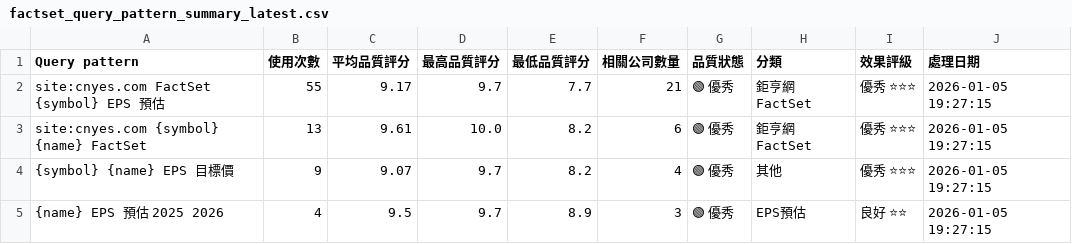
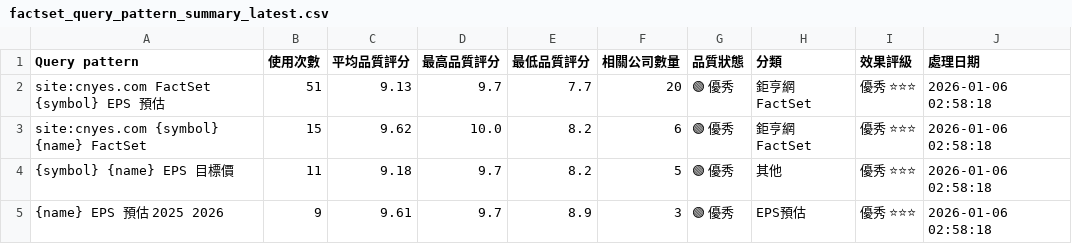
Before and after one commit to wenchiehlee/GoogleSearch, a CSV file: data/reports/factset_query_pattern_summary_latest.csv, drawn as a sheet.

```diff
--- a/data/reports/factset_query_pattern_summary_latest.csv
+++ b/data/reports/factset_query_pattern_summary_latest.csv
@@ -1,5 +1,5 @@
 Query pattern,使用次數,平均品質評分,最高品質評分,最低品質評分,相關公司數量,品質狀態,分類,效果評級,處理日期
-site:cnyes.com FactSet {symbol} EPS 預估,55,9.17,9.7,7.7,21,🟢 優秀,鉅亨網FactSet,優秀 ⭐⭐⭐,2026-01-05 19:27:15
-site:cnyes.com {symbol} {name} FactSet,13,9.61,10.0,8.2,6,🟢 優秀,鉅亨網FactSet,優秀 ⭐⭐⭐,2026-01-05 19:27:15
-{symbol} {name} EPS 目標價,9,9.07,9.7,8.2,4,🟢 優秀,其他,優秀 ⭐⭐⭐,2026-01-05 19:27:15
-{name} EPS 預估 2025 2026,4,9.5,9.7,8.9,3,🟢 優秀,EPS預估,良好 ⭐⭐,2026-01-05 19:27:15
+site:cnyes.com FactSet {symbol} EPS 預估,51,9.13,9.7,7.7,20,🟢 優秀,鉅亨網FactSet,優秀 ⭐⭐⭐,2026-01-06 02:58:18
+site:cnyes.com {symbol} {name} FactSet,15,9.62,10.0,8.2,6,🟢 優秀,鉅亨網FactSet,優秀 ⭐⭐⭐,2026-01-06 02:58:18
+{symbol} {name} EPS 目標價,11,9.18,9.7,8.2,5,🟢 優秀,其他,優秀 ⭐⭐⭐,2026-01-06 02:58:18
+{name} EPS 預估 2025 2026,9,9.61,9.7,8.9,3,🟢 優秀,EPS預估,優秀 ⭐⭐⭐,2026-01-06 02:58:18
```
Also changed, not shown: 1 other file.
